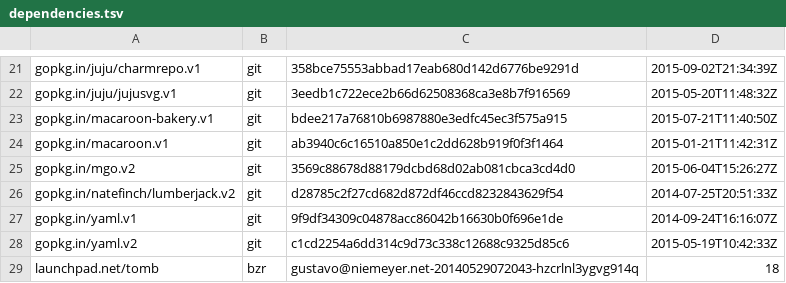
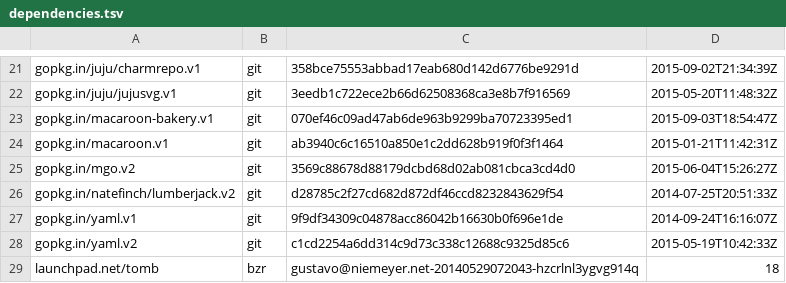
Before and after one commit to natefinch/npf, a TSV file: dependencies.tsv, drawn as a sheet; only a part is shown, gaps mark what is left out.

Commit message:
Update dependencies.

```diff
--- a/dependencies.tsv
+++ b/dependencies.tsv
@@ -22,3 +22,3 @@ gopkg.in/juju/charmrepo.v1	git	358bce75553abbad17eab680d142d6776be9291d	2015-09-
 gopkg.in/juju/jujusvg.v1	git	3eedb1c722ece2b66d62508368ca3e8b7f916569	2015-05-20T11:48:32Z
-gopkg.in/macaroon-bakery.v1	git	bdee217a76810b6987880e3edfc45ec3f575a915	2015-07-21T11:40:50Z
+gopkg.in/macaroon-bakery.v1	git	070ef46c09ad47ab6de963b9299ba70723395ed1	2015-09-03T18:54:47Z
 gopkg.in/macaroon.v1	git	ab3940c6c16510a850e1c2dd628b919f0f3f1464	2015-01-21T11:42:31Z
```
